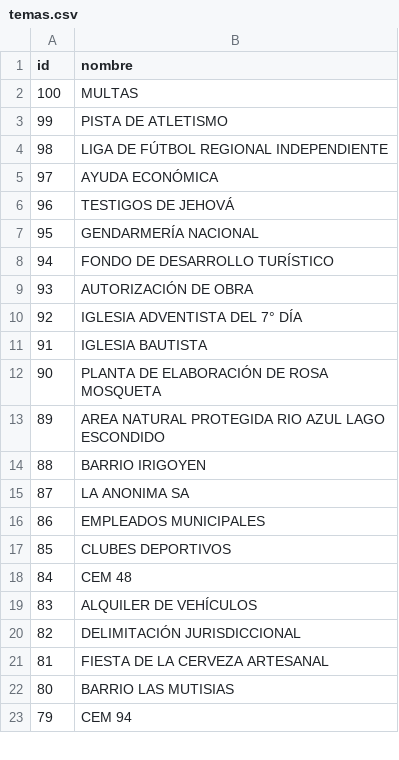
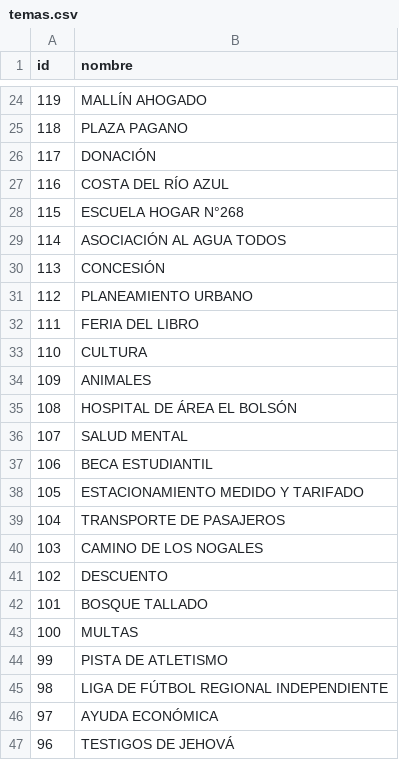
Before and after one commit to ardu1na/cms_django, a CSV file: concejo/temas.csv, drawn as a sheet; only a part is shown, gaps mark what is left out; the shorter side is filled out with more unchanged rows; the diff covers the shown part only; the diff names each change by its address in the sheet, - before the commit and + after, or states it on an @@ line.

```diff
--- a/concejo/temas.csv
+++ b/concejo/temas.csv
+row 24: 119 | MALLÍN AHOGADO
+row 25: 118 | PLAZA PAGANO
+row 26: 117 | DONACIÓN
+row 27: 116 | COSTA DEL RÍO AZUL
+row 28: 115 | ESCUELA HOGAR N°268
+row 29: 114 | ASOCIACIÓN AL AGUA TODOS
+row 30: 113 | CONCESIÓN
+row 31: 112 | PLANEAMIENTO URBANO
+row 32: 111 | FERIA DEL LIBRO
+row 33: 110 | CULTURA
+row 34: 109 | ANIMALES
+row 35: 108 | HOSPITAL DE ÁREA EL BOLSÓN
+row 36: 107 | SALUD MENTAL
+row 37: 106 | BECA ESTUDIANTIL
+row 38: 105 | ESTACIONAMIENTO MEDIDO Y TARIFADO
+row 39: 104 | TRANSPORTE DE PASAJEROS
+row 40: 103 | CAMINO DE LOS NOGALES
+row 41: 102 | DESCUENTO
+row 42: 101 | BOSQUE TALLADO
```
Also changed, not shown: 22 added rows and 1 edited cell elsewhere in this file, concejo/archivos.csv, 3 other files.
